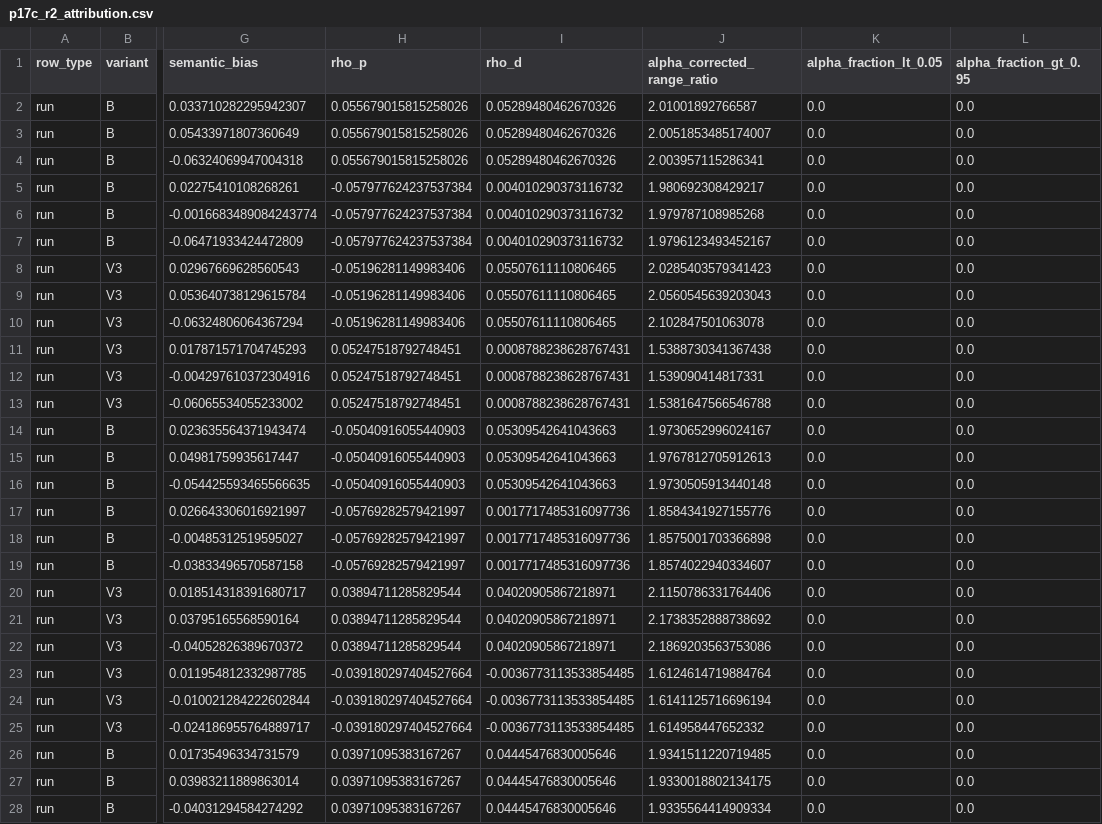
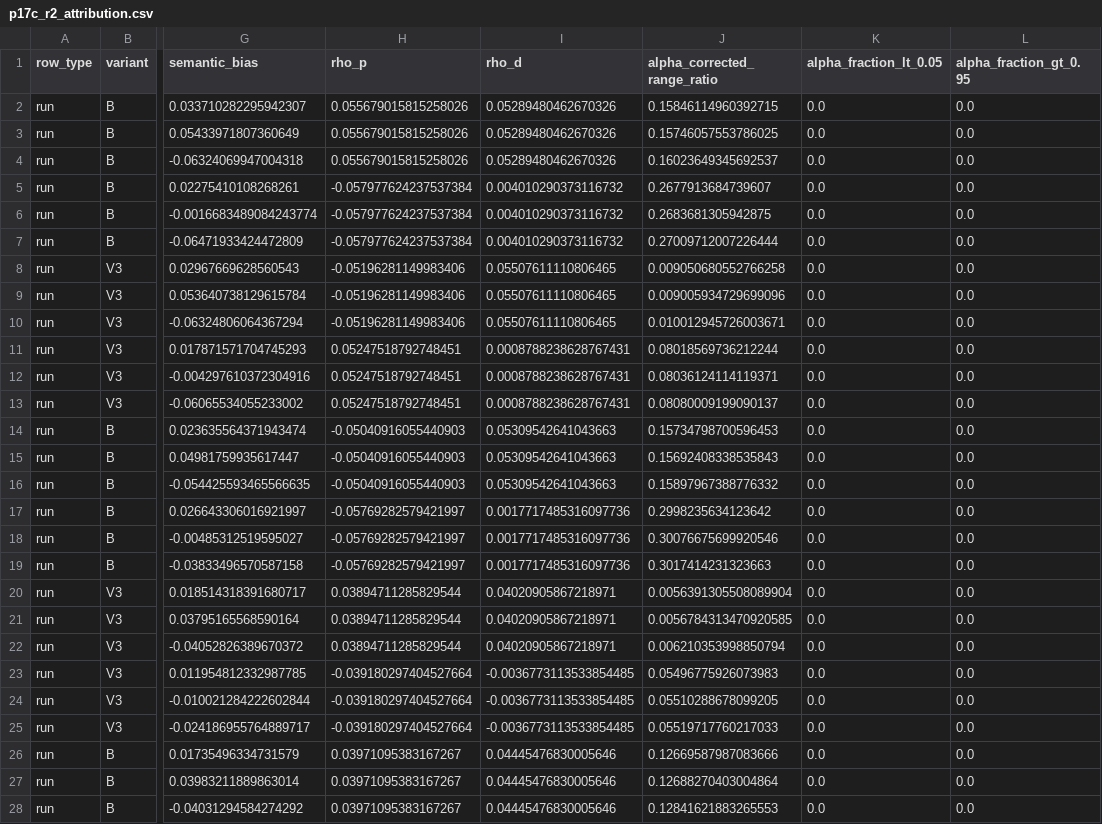
Before and after one commit to CrisRipper777/MoPF, a CSV file: outputs/ssi_mag_v31_p17c_analysis/p17c_r2_attribution.csv, drawn as a sheet; only a part is shown, gaps mark what is left out; the diff covers the shown part only; the diff names each change by its address in the sheet, - before the commit and + after, or states it on an @@ line.

```diff
--- a/outputs/ssi_mag_v31_p17c_analysis/p17c_r2_attribution.csv
+++ b/outputs/ssi_mag_v31_p17c_analysis/p17c_r2_attribution.csv
-J2 (alpha_corrected_range_ratio): 2.01001892766587
+J2 (alpha_corrected_range_ratio): 0.15846114960392715
-J3 (alpha_corrected_range_ratio): 2.0051853485174007
+J3 (alpha_corrected_range_ratio): 0.15746057553786025
-J4 (alpha_corrected_range_ratio): 2.003957115286341
+J4 (alpha_corrected_range_ratio): 0.16023649345692537
-J5 (alpha_corrected_range_ratio): 1.980692308429217
+J5 (alpha_corrected_range_ratio): 0.2677913684739607
-J6 (alpha_corrected_range_ratio): 1.979787108985268
+J6 (alpha_corrected_range_ratio): 0.2683681305942875
-J7 (alpha_corrected_range_ratio): 1.9796123493452167
+J7 (alpha_corrected_range_ratio): 0.27009712007226444
-J8 (alpha_corrected_range_ratio): 2.0285403579341423
+J8 (alpha_corrected_range_ratio): 0.009050680552766258
-J9 (alpha_corrected_range_ratio): 2.0560545639203043
+J9 (alpha_corrected_range_ratio): 0.009005934729699096
-J10 (alpha_corrected_range_ratio): 2.102847501063078
+J10 (alpha_corrected_range_ratio): 0.010012945726003671
-J11 (alpha_corrected_range_ratio): 1.5388730341367438
+J11 (alpha_corrected_range_ratio): 0.08018569736212244
-J12 (alpha_corrected_range_ratio): 1.539090414817331
+J12 (alpha_corrected_range_ratio): 0.08036124114119371
-J13 (alpha_corrected_range_ratio): 1.5381647566546788
+J13 (alpha_corrected_range_ratio): 0.08080009199090137
-J14 (alpha_corrected_range_ratio): 1.9730652996024167
+J14 (alpha_corrected_range_ratio): 0.15734798700596453
-J15 (alpha_corrected_range_ratio): 1.9767812705912613
+J15 (alpha_corrected_range_ratio): 0.15692408338535843
-J16 (alpha_corrected_range_ratio): 1.9730505913440148
+J16 (alpha_corrected_range_ratio): 0.15897967388776332
-J17 (alpha_corrected_range_ratio): 1.8584341927155776
+J17 (alpha_corrected_range_ratio): 0.2998235634123642
-J18 (alpha_corrected_range_ratio): 1.8575001703366898
+J18 (alpha_corrected_range_ratio): 0.30076675699920546
-J19 (alpha_corrected_range_ratio): 1.8574022940334607
+J19 (alpha_corrected_range_ratio): 0.3017414231323663
-J20 (alpha_corrected_range_ratio): 2.1150786331764406
+J20 (alpha_corrected_range_ratio): 0.0056391305508089904
-J21 (alpha_corrected_range_ratio): 2.1738352888738692
+J21 (alpha_corrected_range_ratio): 0.0056784313470920585
-J22 (alpha_corrected_range_ratio): 2.1869203563753086
+J22 (alpha_corrected_range_ratio): 0.006210353998850794
-J23 (alpha_corrected_range_ratio): 1.6124614719884764
+J23 (alpha_corrected_range_ratio): 0.05496775926073983
-J24 (alpha_corrected_range_ratio): 1.6141125716696194
+J24 (alpha_corrected_range_ratio): 0.05510288678099205
-J25 (alpha_corrected_range_ratio): 1.614958447652332
+J25 (alpha_corrected_range_ratio): 0.05519717760217033
-J26 (alpha_corrected_range_ratio): 1.9341511220719485
+J26 (alpha_corrected_range_ratio): 0.12669587987083666
-J27 (alpha_corrected_range_ratio): 1.9330018802134175
+J27 (alpha_corrected_range_ratio): 0.12688270403004864
-J28 (alpha_corrected_range_ratio): 1.9335564414909334
+J28 (alpha_corrected_range_ratio): 0.12841621883265553
```
Also changed, not shown: 153 edited cells elsewhere in this file, 10 other files.
